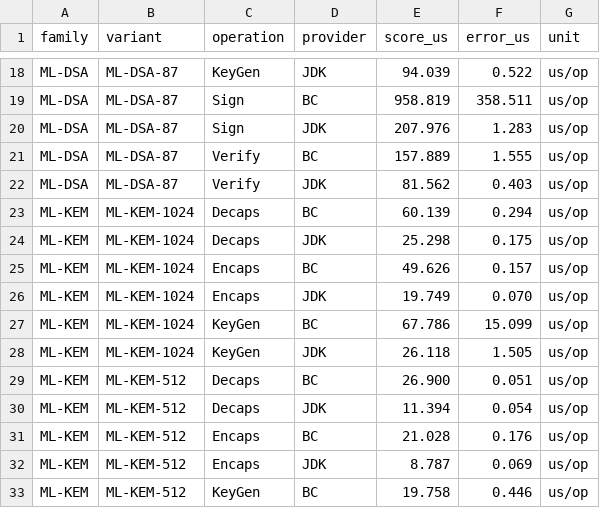
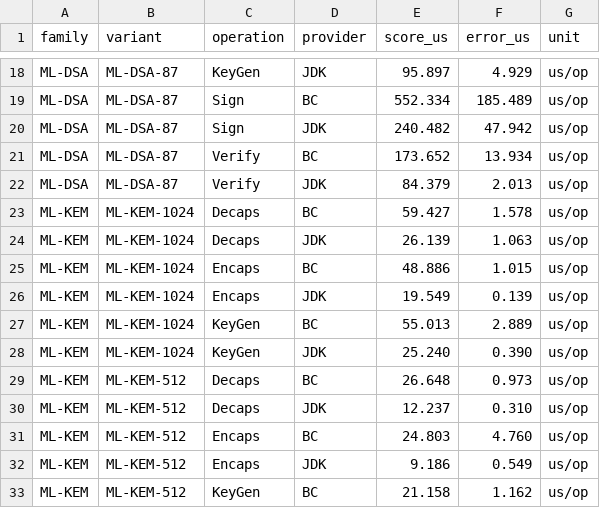
Before and after one commit to Arpan0995/PQC-Java-Library-Comparison, a CSV file: results/summary.csv, drawn as a sheet; only a part is shown, gaps mark what is left out; the diff covers the shown part only; the diff names each change by its address in the sheet, - before the commit and + after, or states it on an @@ line.

```diff
--- a/results/summary.csv
+++ b/results/summary.csv
-E18 (score_us): 94.039
+E18 (score_us): 95.897
-F18 (error_us): 0.522
+F18 (error_us): 4.929
-E19 (score_us): 958.819
+E19 (score_us): 552.334
-F19 (error_us): 358.511
+F19 (error_us): 185.489
-E20 (score_us): 207.976
+E20 (score_us): 240.482
-F20 (error_us): 1.283
+F20 (error_us): 47.942
-E21 (score_us): 157.889
+E21 (score_us): 173.652
-F21 (error_us): 1.555
+F21 (error_us): 13.934
-E22 (score_us): 81.562
+E22 (score_us): 84.379
-F22 (error_us): 0.403
+F22 (error_us): 2.013
-E23 (score_us): 60.139
+E23 (score_us): 59.427
-F23 (error_us): 0.294
+F23 (error_us): 1.578
-E24 (score_us): 25.298
+E24 (score_us): 26.139
-F24 (error_us): 0.175
+F24 (error_us): 1.063
-E25 (score_us): 49.626
+E25 (score_us): 48.886
-F25 (error_us): 0.157
+F25 (error_us): 1.015
-E26 (score_us): 19.749
+E26 (score_us): 19.549
-F26 (error_us): 0.070
+F26 (error_us): 0.139
-E27 (score_us): 67.786
+E27 (score_us): 55.013
-F27 (error_us): 15.099
+F27 (error_us): 2.889
-E28 (score_us): 26.118
+E28 (score_us): 25.240
-F28 (error_us): 1.505
+F28 (error_us): 0.390
-E29 (score_us): 26.900
+E29 (score_us): 26.648
-F29 (error_us): 0.051
+F29 (error_us): 0.973
-E30 (score_us): 11.394
+E30 (score_us): 12.237
-F30 (error_us): 0.054
+F30 (error_us): 0.310
-E31 (score_us): 21.028
+E31 (score_us): 24.803
-F31 (error_us): 0.176
+F31 (error_us): 4.760
-E32 (score_us): 8.787
+E32 (score_us): 9.186
-F32 (error_us): 0.069
+F32 (error_us): 0.549
-E33 (score_us): 19.758
+E33 (score_us): 21.158
-F33 (error_us): 0.446
+F33 (error_us): 1.162
```
Also changed, not shown: 56 edited cells elsewhere in this file, 14 other files.
